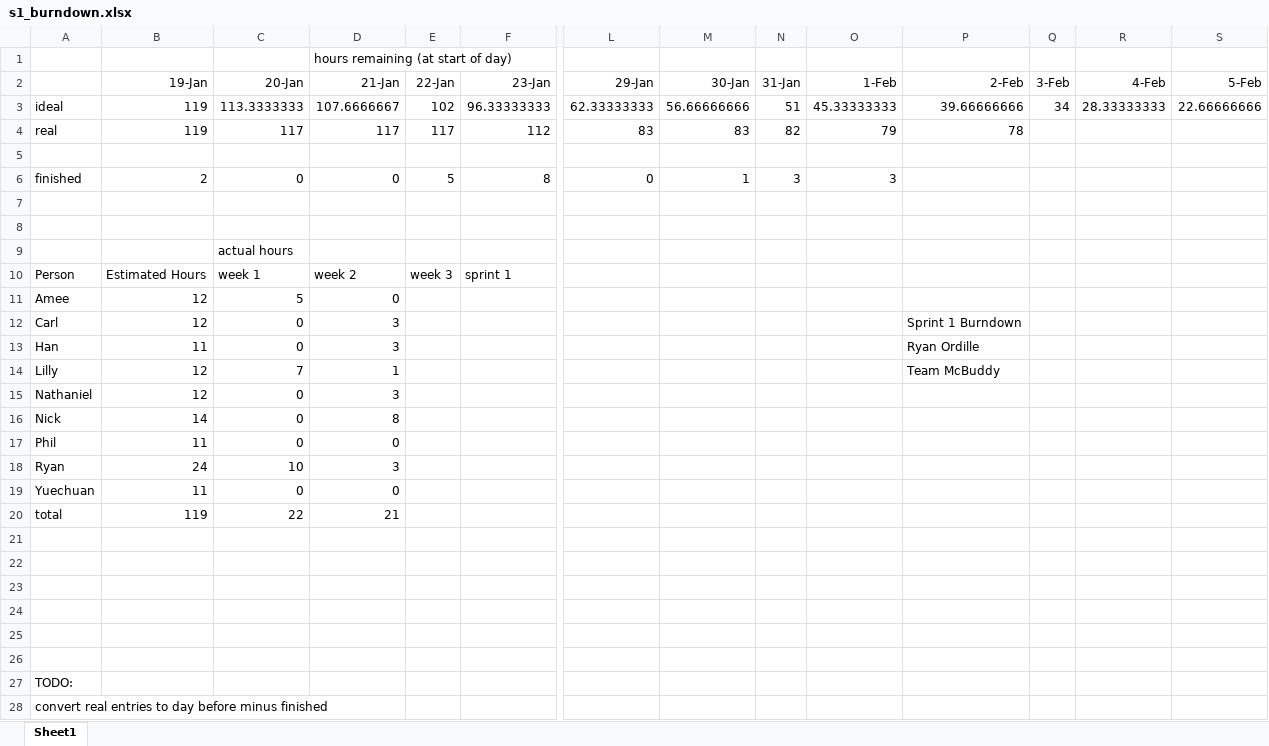
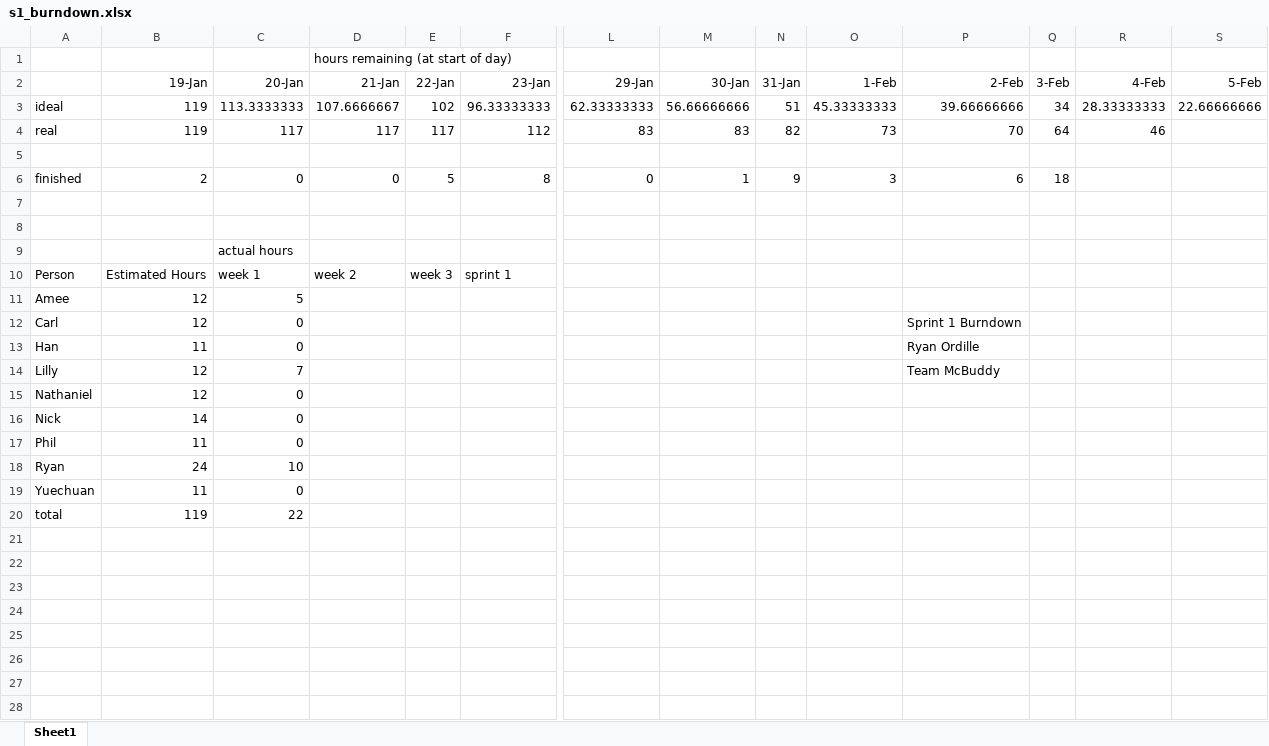
Before and after one commit to njfaries/mcbuddy, an Excel workbook: bookkeeping/sprint1/overview/s1_burndown.xlsx, sheet Sheet1, drawn as a sheet; only a part is shown, gaps mark what is left out; values as stored, in another font and other column widths than the file's, no borders; charts and pictures not drawn; rows hold the shown columns only; the diff names each change by its address in the sheet, - before the commit and + after, or states it on an @@ line.

Commit message:
correct burndown up to 03 Feb

```diff
--- a/bookkeeping/sprint1/overview/s1_burndown.xlsx (sheet Sheet1)
+++ b/bookkeeping/sprint1/overview/s1_burndown.xlsx (sheet Sheet1)
-O4 (1-Feb): 79
+O4 (1-Feb): 73
-P4 (2-Feb): 78
+P4 (2-Feb): 70
-Q4 (3-Feb): (empty)
+Q4 (3-Feb): 64
-R4 (4-Feb): (empty)
+R4 (4-Feb): 46
-N6 (31-Jan): 3
+N6 (31-Jan): 9
-P6 (2-Feb): (empty)
+P6 (2-Feb): 6
-Q6 (3-Feb): (empty)
+Q6 (3-Feb): 18
-D11 (21-Jan): 0
+D11 (21-Jan): (empty)
-D12:D13 (21-Jan): 3
+D12:D13 (21-Jan): (empty)
-D14 (21-Jan): 1
+D14 (21-Jan): (empty)
-D15 (21-Jan): 3
+D15 (21-Jan): (empty)
-D16 (21-Jan): 8
+D16 (21-Jan): (empty)
-D17 (21-Jan): 0
+D17 (21-Jan): (empty)
-D18 (21-Jan): 3
+D18 (21-Jan): (empty)
-D19 (21-Jan): 0
+D19 (21-Jan): (empty)
-D20 (21-Jan): 21
+D20 (21-Jan): (empty)
-row 21: (empty)
-row 22: (empty)
-row 23: (empty)
-row 24: (empty)
-row 25: (empty)
-row 26: (empty)
-row 27: TODO:
-row 28: convert real entries to day before minus finished
```
Also changed, not shown: charts or pictures, 1 other file.
